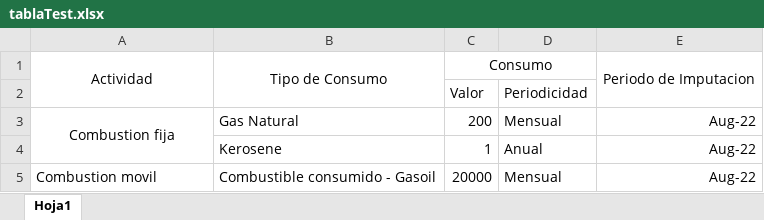
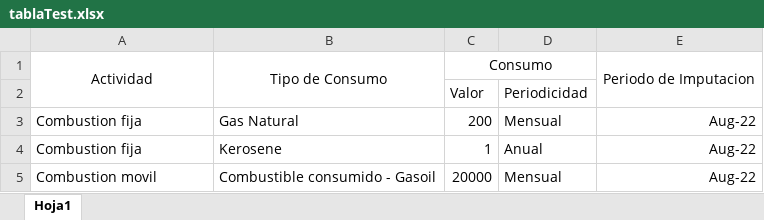
Before and after one commit to LaLElOl/DDS-2022-carbon-footprint, an Excel workbook: src/main/resources/files/tablaTest.xlsx, sheet Hoja1, drawn as a sheet; values as stored, in another font and other column widths than the file's, no borders; the diff names each change by its address in the sheet, - before the commit and + after, or states it on an @@ line.

Commit message:
Termino el switch del lectorExcel

```diff
--- a/src/main/resources/files/tablaTest.xlsx (sheet Hoja1)
+++ b/src/main/resources/files/tablaTest.xlsx (sheet Hoja1)
-A3 alignment: center
+A3 alignment: left
-A3:A4 merged
-A4: (empty)
+A4: Combustion fija
```
Also changed, not shown: 2 other files.
